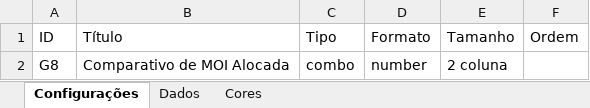
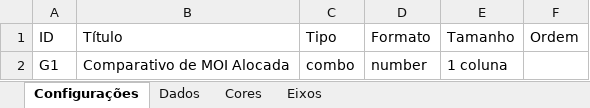
Before and after one commit to andremarquito/exxata-connect, an Excel workbook: modelo_indicadores/g8_comparativo_moi_mes_combo.xlsx, sheet Configurações, drawn as a sheet; values as stored, in another font and other column widths than the file's, no borders; the diff names each change by its address in the sheet, - before the commit and + after, or states it on an @@ line.

```diff
--- a/modelo_indicadores/g8_comparativo_moi_mes_combo.xlsx (sheet Configurações)
+++ b/modelo_indicadores/g8_comparativo_moi_mes_combo.xlsx (sheet Configurações)
+sheet tab: Eixos
-A2 (ID): G8
+A2 (ID): G1
-E2 (Tamanho): 2 coluna
+E2 (Tamanho): 1 coluna
```
Also changed, not shown: sheet Dados, sheet Cores, modelo_indicadores/g12_comparativo_eqp_mes_combo.xlsx, modelo_indicadores/g4_comparativo_faturamento_mes_combo.xlsx, 15 other files.
